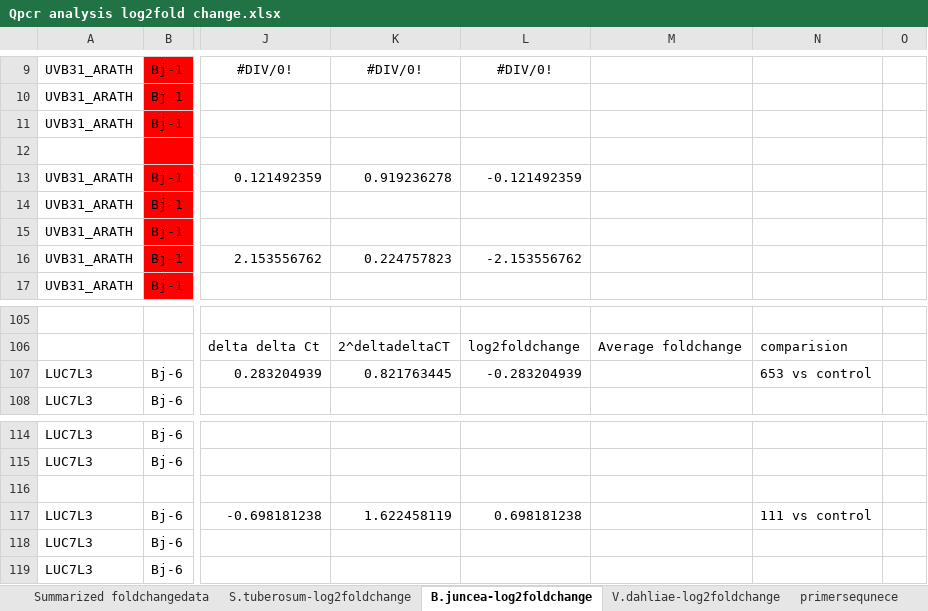
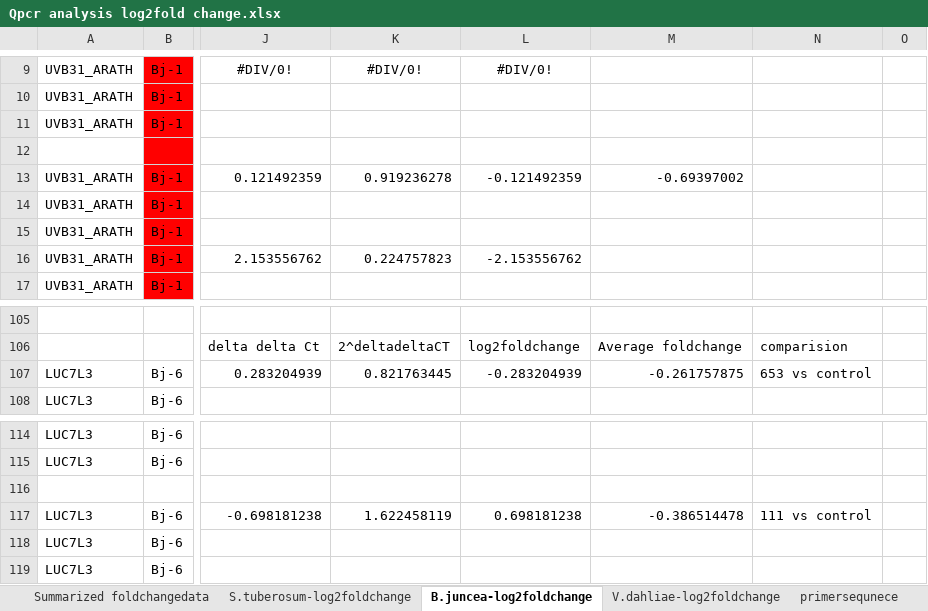
Before and after one commit to gcsudha/RNA-seq, an Excel workbook: qPCR validation/Qpcr analysis log2fold change.xlsx, sheet B.juncea-log2foldchange, drawn as a sheet; only a part is shown, gaps mark what is left out; values as stored, in another font and other column widths than the file's, no borders; the diff names each change by its address in the sheet, - before the commit and + after, or states it on an @@ line.

```diff
--- a/qPCR validation/Qpcr analysis log2fold change.xlsx (sheet B.juncea-log2foldchange)
+++ b/qPCR validation/Qpcr analysis log2fold change.xlsx (sheet B.juncea-log2foldchange)
-M13: (empty)
+M13: -0.69397002
-M107: (empty)
+M107: -0.261757875
-M117: (empty)
+M117: -0.386514478
```
Also changed, not shown: 24 other files.
